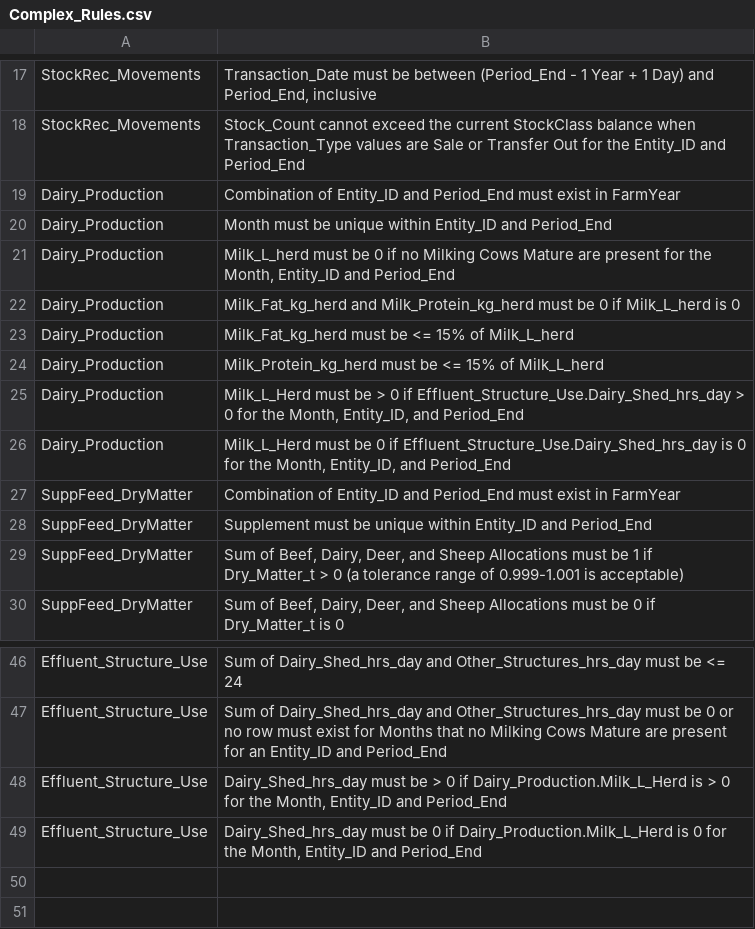
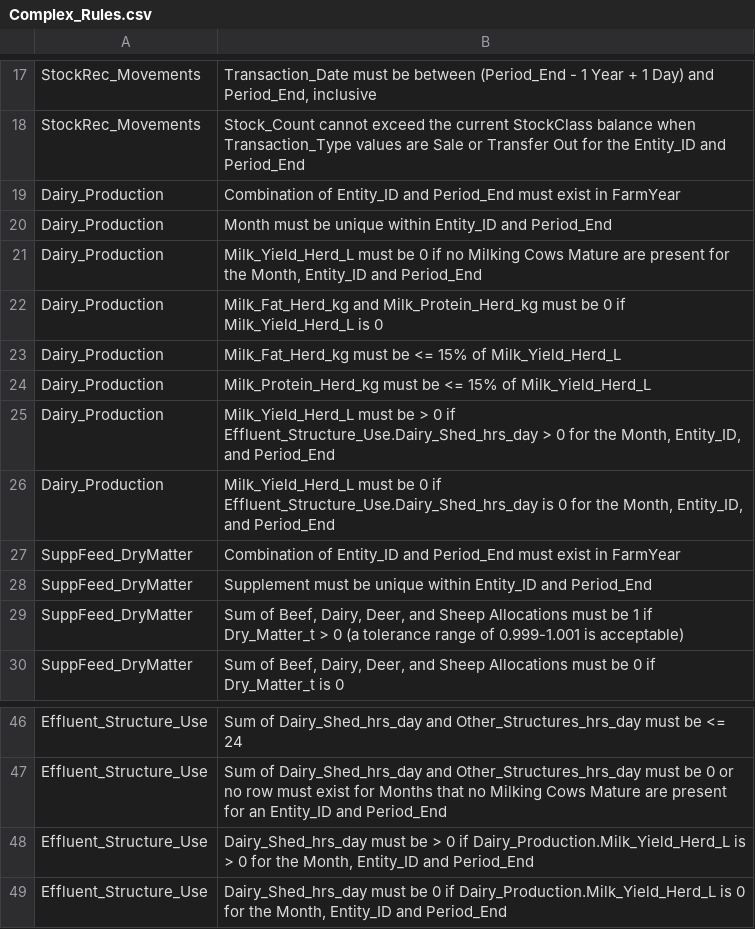
Before and after one commit to Ministry-for-Primary-Industries/FarmEmissionsModel, a CSV file: data_validation/farm_input_tables/Complex_Rules.csv, drawn as a sheet; only a part is shown, gaps mark what is left out.

```diff
--- a/data_validation/farm_input_tables/Complex_Rules.csv
+++ b/data_validation/farm_input_tables/Complex_Rules.csv
@@ -20,8 +20,8 @@ Dairy_Production,Combination of Entity_ID and Period_End must exist in FarmYear
 Dairy_Production,Month must be unique within Entity_ID and Period_End
-Dairy_Production,"Milk_L_herd must be 0 if no Milking Cows Mature are present for the Month, Entity_ID and Period_End"
-Dairy_Production,Milk_Fat_kg_herd and Milk_Protein_kg_herd must be 0 if Milk_L_herd is 0
-Dairy_Production,Milk_Fat_kg_herd must be <= 15% of Milk_L_herd
-Dairy_Production,Milk_Protein_kg_herd must be <= 15% of Milk_L_herd
-Dairy_Production,"Milk_L_Herd must be > 0 if Effluent_Structure_Use.Dairy_Shed_hrs_day > 0 for the Month, Entity_ID, and Period_End"
-Dairy_Production,"Milk_L_Herd must be 0 if Effluent_Structure_Use.Dairy_Shed_hrs_day is 0 for the Month, Entity_ID, and Period_End"
+Dairy_Production,"Milk_Yield_Herd_L must be 0 if no Milking Cows Mature are present for the Month, Entity_ID and Period_End"
+Dairy_Production,Milk_Fat_Herd_kg and Milk_Protein_Herd_kg must be 0 if Milk_Yield_Herd_L is 0
+Dairy_Production,Milk_Fat_Herd_kg must be <= 15% of Milk_Yield_Herd_L
+Dairy_Production,Milk_Protein_Herd_kg must be <= 15% of Milk_Yield_Herd_L
+Dairy_Production,"Milk_Yield_Herd_L must be > 0 if Effluent_Structure_Use.Dairy_Shed_hrs_day > 0 for the Month, Entity_ID, and Period_End"
+Dairy_Production,"Milk_Yield_Herd_L must be 0 if Effluent_Structure_Use.Dairy_Shed_hrs_day is 0 for the Month, Entity_ID, and Period_End"
 SuppFeed_DryMatter,Combination of Entity_ID and Period_End must exist in FarmYear
@@ -47,3 +47,3 @@ Effluent_Structure_Use,Sum of Dairy_Shed_hrs_day and Other_Structures_hrs_day mu
 Effluent_Structure_Use,"Sum of Dairy_Shed_hrs_day and Other_Structures_hrs_day must be 0 or no row must exist for Months that no Milking Cows Mature are present for an Entity_ID and Period_End"
-Effluent_Structure_Use,"Dairy_Shed_hrs_day must be > 0 if Dairy_Production.Milk_L_Herd is > 0 for the Month, Entity_ID and Period_End"
-Effluent_Structure_Use,"Dairy_Shed_hrs_day must be 0 if Dairy_Production.Milk_L_Herd is 0 for the Month, Entity_ID and Period_End"
+Effluent_Structure_Use,"Dairy_Shed_hrs_day must be > 0 if Dairy_Production.Milk_Yield_Herd_L is > 0 for the Month, Entity_ID and Period_End"
+Effluent_Structure_Use,"Dairy_Shed_hrs_day must be 0 if Dairy_Production.Milk_Yield_Herd_L is 0 for the Month, Entity_ID and Period_End"
```
Also changed, not shown: data_validation/farm_input_tables/StockRec_BirthsDeaths_Definition.csv, 4 other files.
